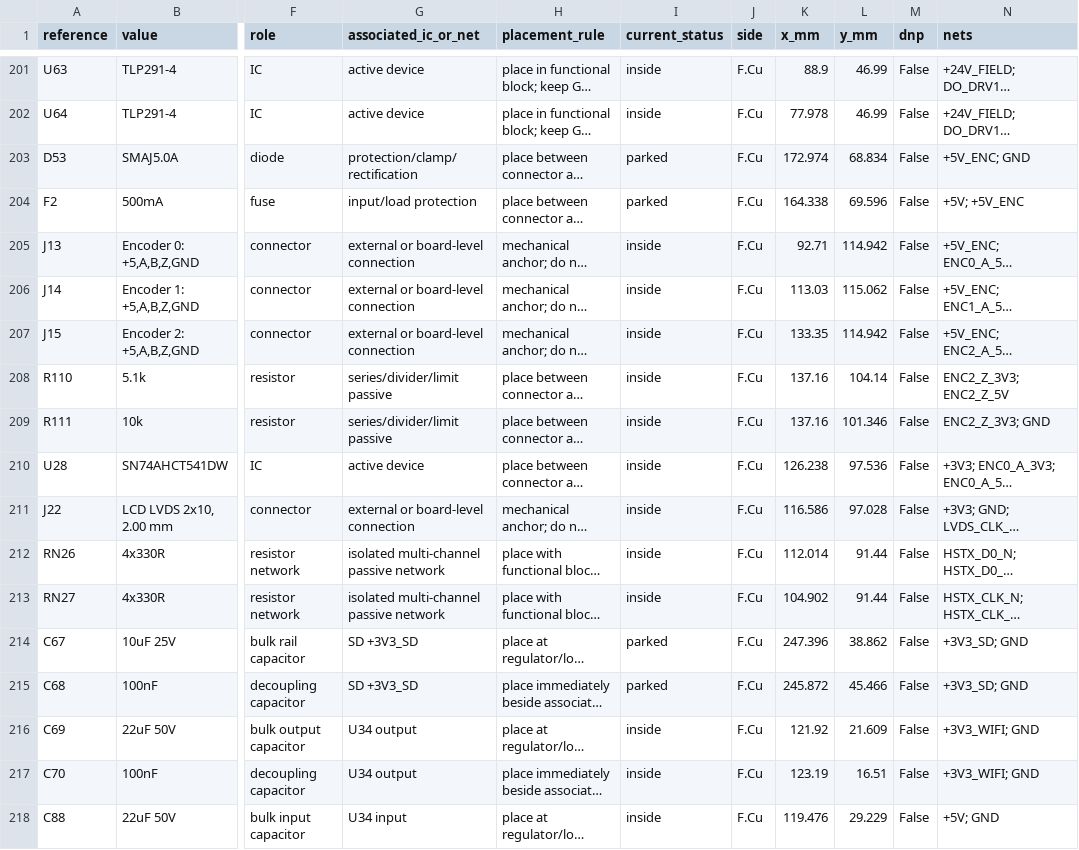
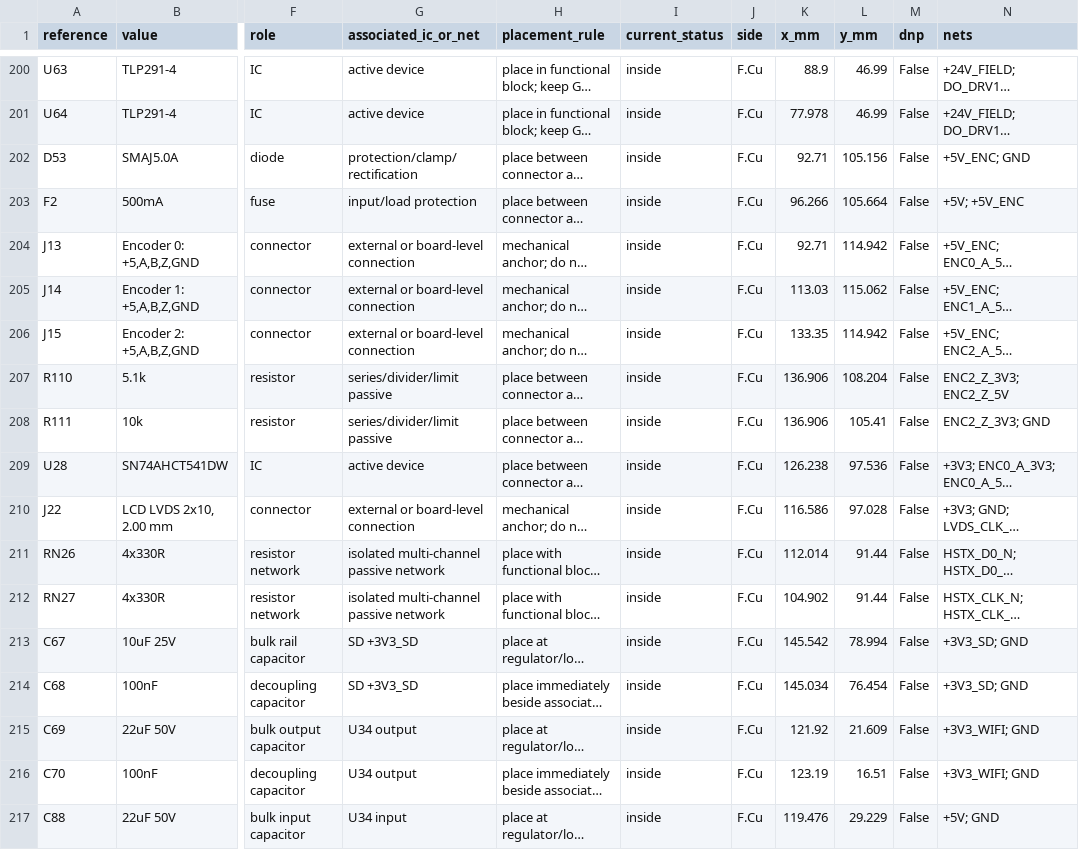
Before and after one commit to staskaaa-netizen/uCNC_Pi_Board, a CSV file: hardware/component-placement-manifest.csv, drawn as a sheet; only a part is shown, gaps mark what is left out; long unchanged cells end in …; addresses are those after the commit; the diff covers the shown part only; the diff names each change by its address in the sheet, - before the commit and + after, or states it on an @@ line.

Commit message:
Finalize current routing and mark RN41 DNP

```diff
--- a/hardware/component-placement-manifest.csv
+++ b/hardware/component-placement-manifest.csv
-I202:I203 (current_status): parked
+I202:I203 (current_status): inside
-K202 (x_mm): 172.974
+K202 (x_mm): 92.71
-L202 (y_mm): 68.834
+L202 (y_mm): 105.156
-K203 (x_mm): 164.338
+K203 (x_mm): 96.266
-L203 (y_mm): 69.596
+L203 (y_mm): 105.664
-K207:K208 (x_mm): 137.16
+K207:K208 (x_mm): 136.906
-L207 (y_mm): 104.14
+L207 (y_mm): 108.204
-L208 (y_mm): 101.346
+L208 (y_mm): 105.41
-I213:I214 (current_status): parked
+I213:I214 (current_status): inside
-K213 (x_mm): 247.396
+K213 (x_mm): 145.542
-L213 (y_mm): 38.862
+L213 (y_mm): 78.994
-K214 (x_mm): 245.872
+K214 (x_mm): 145.034
-L214 (y_mm): 45.466
+L214 (y_mm): 76.454
```
Also changed, not shown: 1 removed row and 57 edited cells elsewhere in this file, manufacturing/bom.csv, 21 other files.
